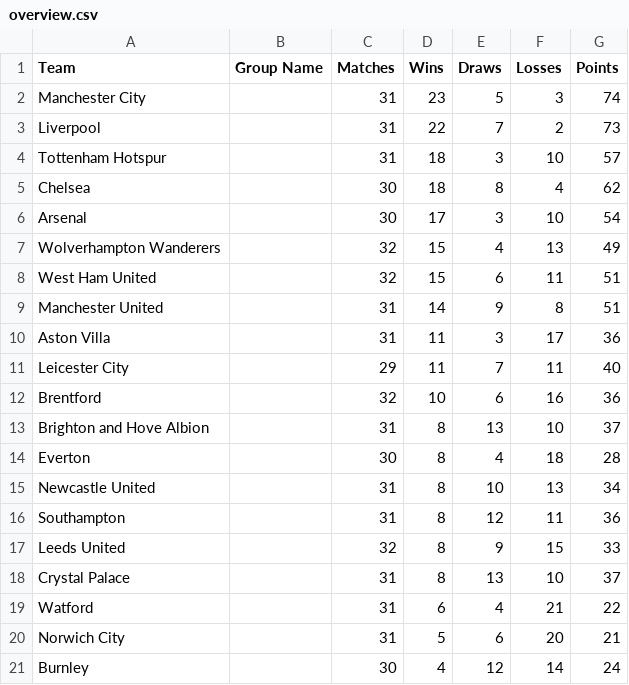
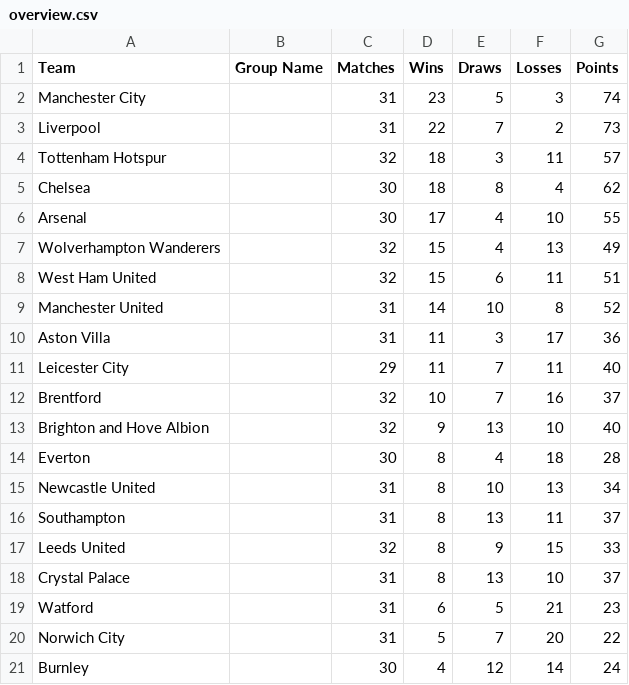
Before and after one commit to charles-adedotun/krysp-scraper, a CSV file: epl/yellow-cards/data/overview.csv, drawn as a sheet.

```diff
--- a/epl/yellow-cards/data/overview.csv
+++ b/epl/yellow-cards/data/overview.csv
@@ -3,19 +3,19 @@
   Liverpool ,,31,22,7,2,73
-  Tottenham Hotspur ,,31,18,3,10,57
+  Tottenham Hotspur ,,32,18,3,11,57
   Chelsea ,,30,18,8,4,62
-  Arsenal ,,30,17,3,10,54
+  Arsenal ,,30,17,4,10,55
   Wolverhampton Wanderers ,,32,15,4,13,49
   West Ham United ,,32,15,6,11,51
-  Manchester United ,,31,14,9,8,51
+  Manchester United ,,31,14,10,8,52
   Aston Villa ,,31,11,3,17,36
   Leicester City ,,29,11,7,11,40
-  Brentford ,,32,10,6,16,36
-  Brighton and Hove Albion ,,31,8,13,10,37
+  Brentford ,,32,10,7,16,37
+  Brighton and Hove Albion ,,32,9,13,10,40
   Everton ,,30,8,4,18,28
   Newcastle United ,,31,8,10,13,34
-  Southampton ,,31,8,12,11,36
+  Southampton ,,31,8,13,11,37
   Leeds United ,,32,8,9,15,33
   Crystal Palace ,,31,8,13,10,37
-  Watford ,,31,6,4,21,22
-  Norwich City ,,31,5,6,20,21
+  Watford ,,31,6,5,21,23
+  Norwich City ,,31,5,7,20,22
   Burnley ,,30,4,12,14,24
```
Also changed, not shown: epl/yellow-cards/data/attacking.csv, epl/yellow-cards/data/attempts.csv, 7 other files.
